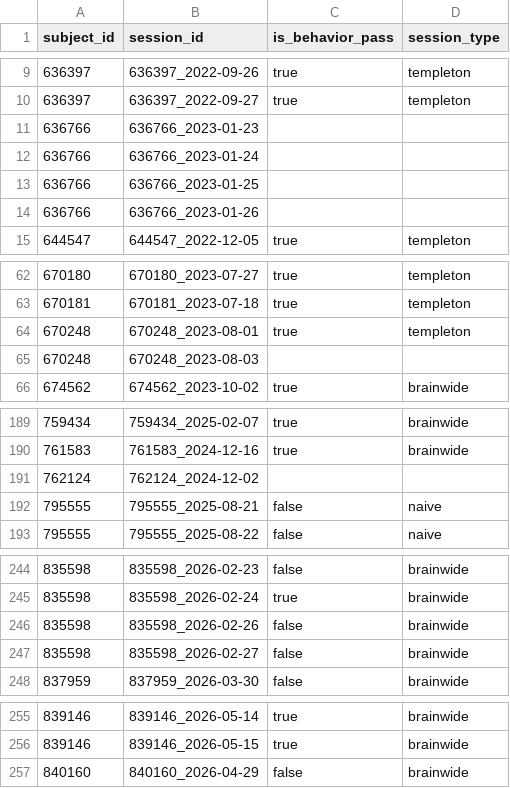
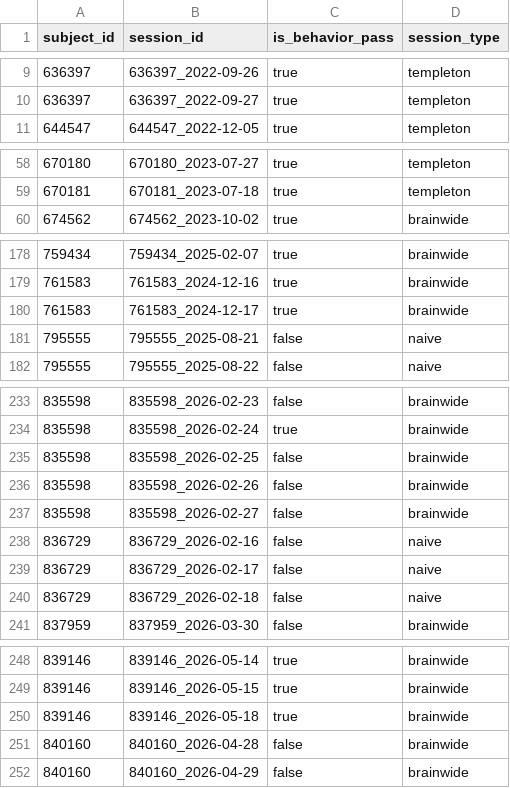
Before and after one commit to AllenNeuralDynamics/dr-datacube, a CSV file: assets/datacube_sessions.csv, drawn as a sheet; only a part is shown, gaps mark what is left out; removed rows and columns are numbered as before the commit, all else as after; the diff covers the shown part only; the diff names each change by its address in the sheet, - before the commit and + after, or states it on an @@ line.

```diff
--- a/assets/datacube_sessions.csv
+++ b/assets/datacube_sessions.csv
-row 11: 636766 | 636766_2023-01-23
-row 12: 636766 | 636766_2023-01-24
-row 13: 636766 | 636766_2023-01-25
-row 14: 636766 | 636766_2023-01-26
-row 64: 670248 | 670248_2023-08-01 | true | templeton
-row 65: 670248 | 670248_2023-08-03
-row 191: 762124 | 762124_2024-12-02
+row 180: 761583 | 761583_2024-12-17 | true | brainwide
+row 235: 835598 | 835598_2026-02-25 | false | brainwide
+row 238: 836729 | 836729_2026-02-16 | false | naive
+row 239: 836729 | 836729_2026-02-17 | false | naive
+row 240: 836729 | 836729_2026-02-18 | false | naive
+row 250: 839146 | 839146_2026-05-18 | true | brainwide
+row 251: 840160 | 840160_2026-04-28 | false | brainwide
```
Also changed, not shown: 1 added row and 6 removed rows elsewhere in this file.
